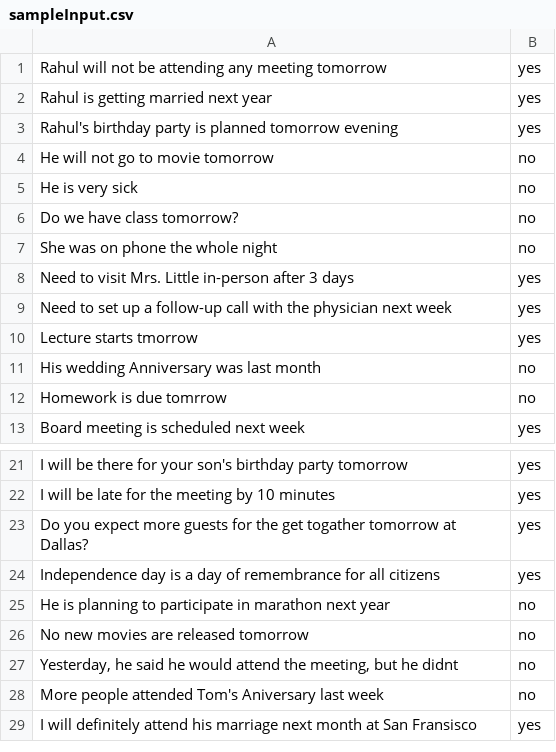
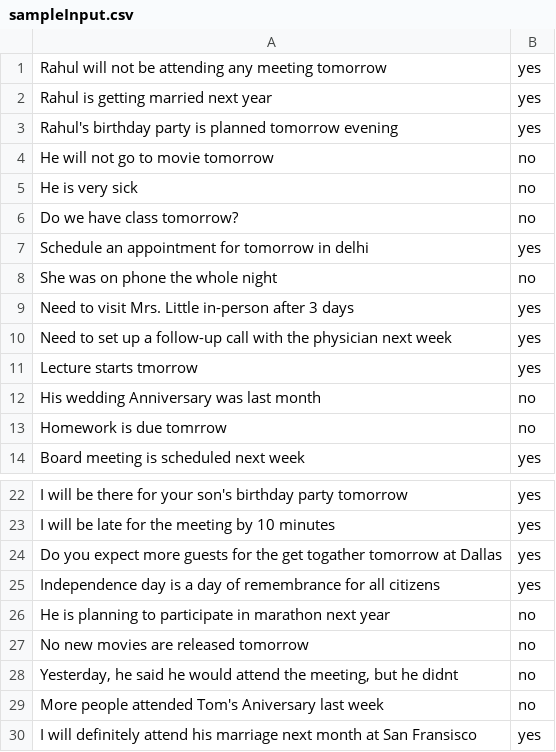
Before and after one commit to rahulp45/Text-Classification, a CSV file: sampleInput.csv, drawn as a sheet; only a part is shown, gaps mark what is left out.

```diff
--- a/sampleInput.csv
+++ b/sampleInput.csv
@@ -6,2 +6,3 @@ He is very sick,no
 Do we have class tomorrow?,no
+Schedule an appointment for tomorrow in delhi,yes
 She was on phone the whole night,no
@@ -22,3 +23,3 @@ I will be there for your son's birthday party tomorrow,yes
 I will be late for the meeting by 10 minutes,yes
-Do you expect more guests for the get togather tomorrow at Dallas?,yes
+Do you expect more guests for the get togather tomorrow at Dallas,yes
 Independence day is a day of remembrance for all citizens,yes
```
Also changed, not shown: 2 other files.
